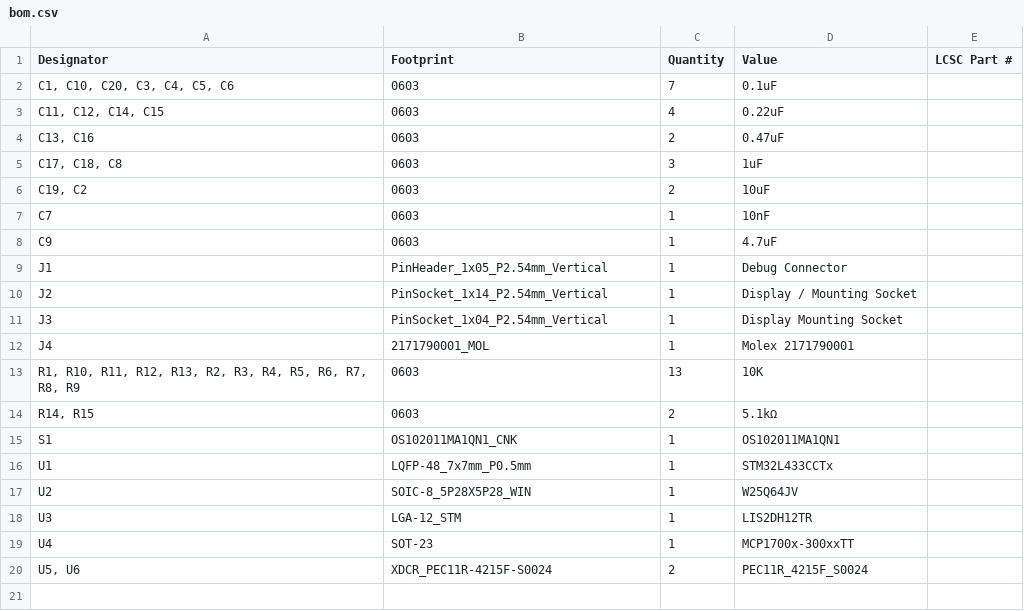
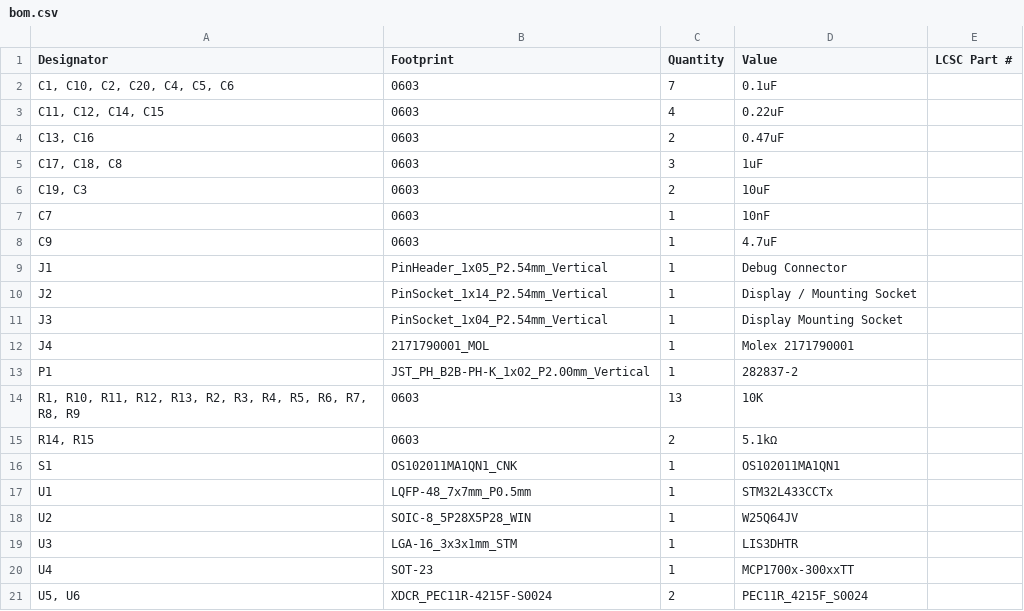
Before and after one commit to AaroSnid/Digital-Etch-A-Sketch, a CSV file: KiCAD_files/production/bom.csv, drawn as a sheet.

Commit message:
Send Rev1 Out For Production

```diff
--- a/KiCAD_files/production/bom.csv
+++ b/KiCAD_files/production/bom.csv
@@ -1,3 +1,3 @@
 Designator,Footprint,Quantity,Value,LCSC Part #
-"C1, C10, C20, C3, C4, C5, C6",0603,7,0.1uF,
+"C1, C10, C2, C20, C4, C5, C6",0603,7,0.1uF,
 "C11, C12, C14, C15",0603,4,0.22uF,
@@ -5,3 +5,3 @@
 "C17, C18, C8",0603,3,1uF,
-"C19, C2",0603,2,10uF,
+"C19, C3",0603,2,10uF,
 C7,0603,1,10nF,
@@ -12,2 +12,3 @@ J3,PinSocket_1x04_P2.54mm_Vertical,1,Display Mounting Socket,
 J4,2171790001_MOL,1,Molex 2171790001,
+P1,JST_PH_B2B-PH-K_1x02_P2.00mm_Vertical,1,282837-2,
 "R1, R10, R11, R12, R13, R2, R3, R4, R5, R6, R7, R8, R9",0603,13,10K,
@@ -17,3 +18,3 @@ U1,LQFP-48_7x7mm_P0.5mm,1,STM32L433CCTx,
 U2,SOIC-8_5P28X5P28_WIN,1,W25Q64JV,
-U3,LGA-12_STM,1,LIS2DH12TR,
+U3,LGA-16_3x3x1mm_STM,1,LIS3DHTR,
 U4,SOT-23,1,MCP1700x-300xxTT,
```
Also changed, not shown: KiCAD_files/production/designators.csv, KiCAD_files/production/positions.csv, 6 other files.
